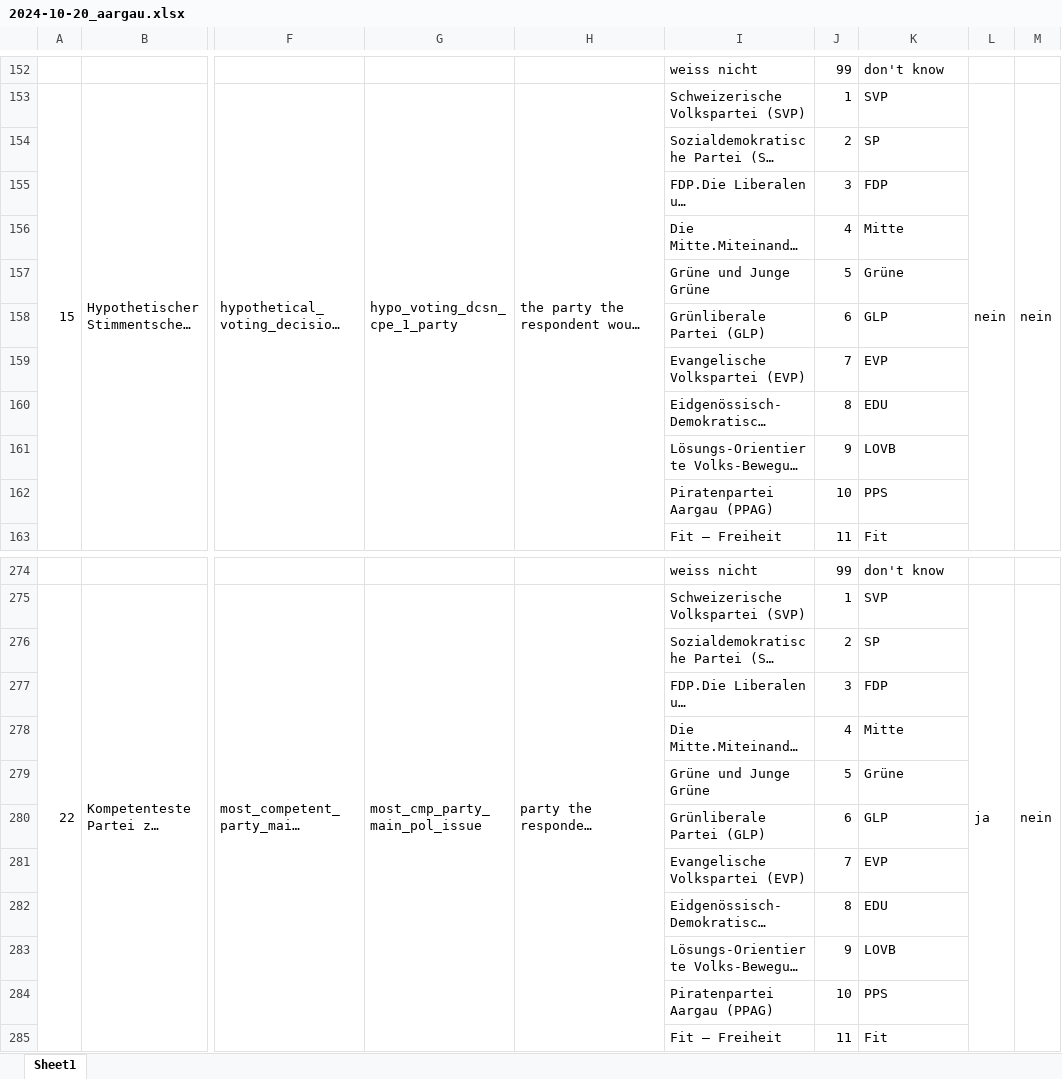
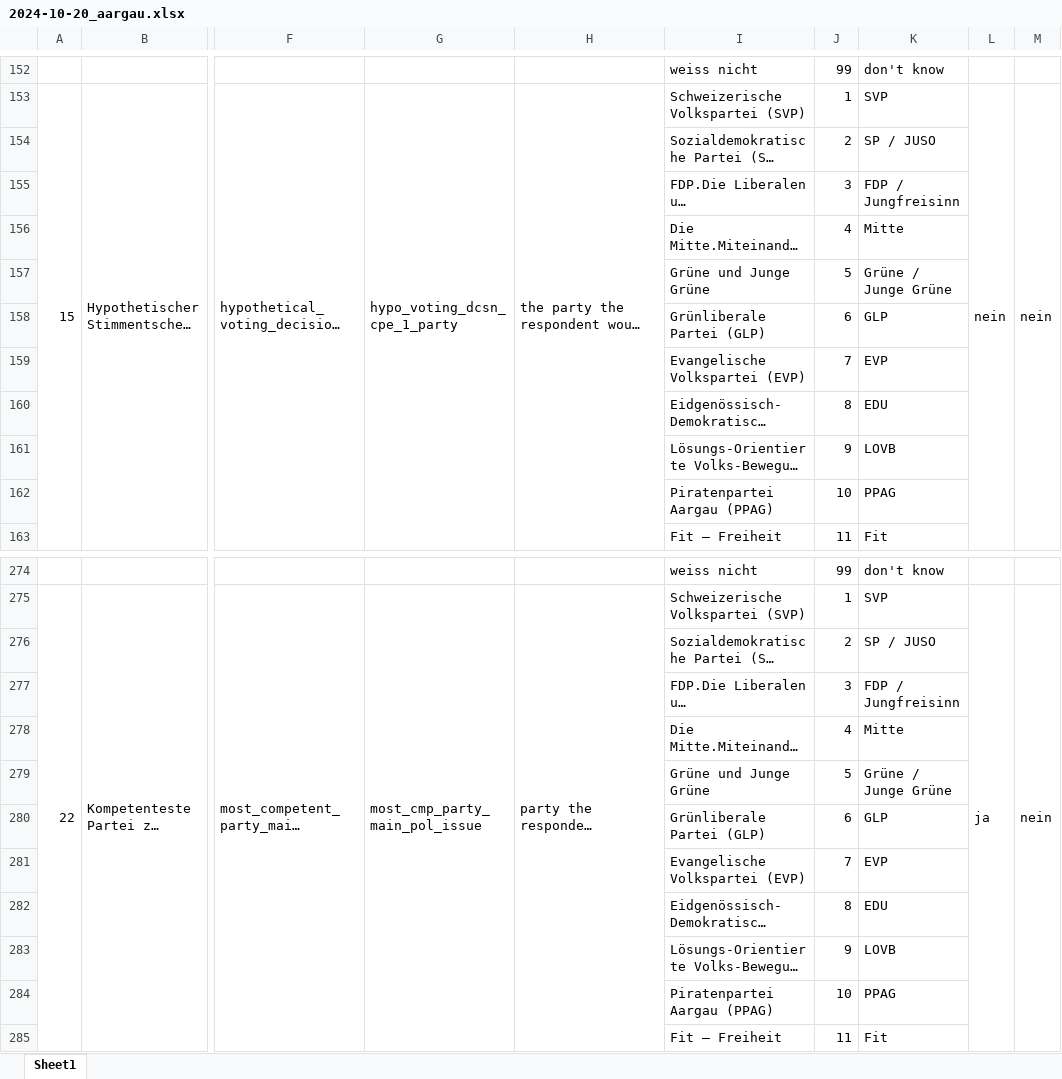
Before and after one commit to zdaarau/fokus, an Excel workbook: output/questionnaires/2024-10-20_aargau.xlsx, sheet Sheet1, drawn as a sheet; only a part is shown, gaps mark what is left out; long unchanged cells end in …; values as stored, in another font and other column widths than the file's, no borders; the diff covers the shown part only; the diff names each change by its address in the sheet, - before the commit and + after, or states it on an @@ line.

```diff
--- a/output/questionnaires/2024-10-20_aargau.xlsx (sheet Sheet1)
+++ b/output/questionnaires/2024-10-20_aargau.xlsx (sheet Sheet1)
-K154: SP
+K154: SP / JUSO
-K155: FDP
+K155: FDP / Jungfreisinn
-K157: Grüne
+K157: Grüne / Junge Grüne
-K162: PPS
+K162: PPAG
-K276: SP
+K276: SP / JUSO
-K277: FDP
+K277: FDP / Jungfreisinn
-K279: Grüne
+K279: Grüne / Junge Grüne
-K284: PPS
+K284: PPAG
```
Also changed, not shown: 12 edited cells elsewhere in this sheet, 6 other files.
